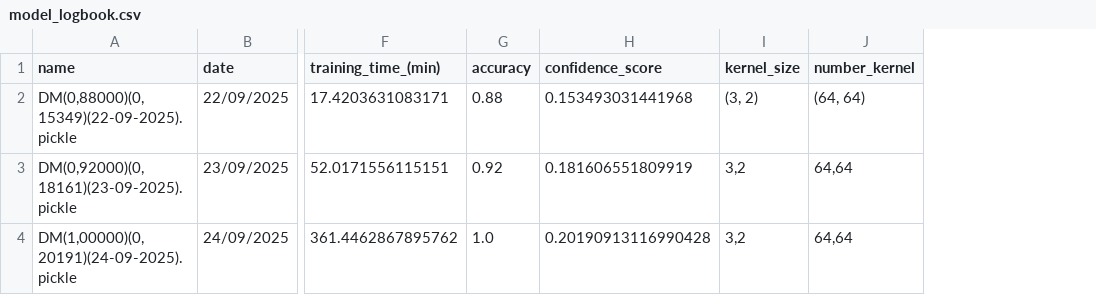
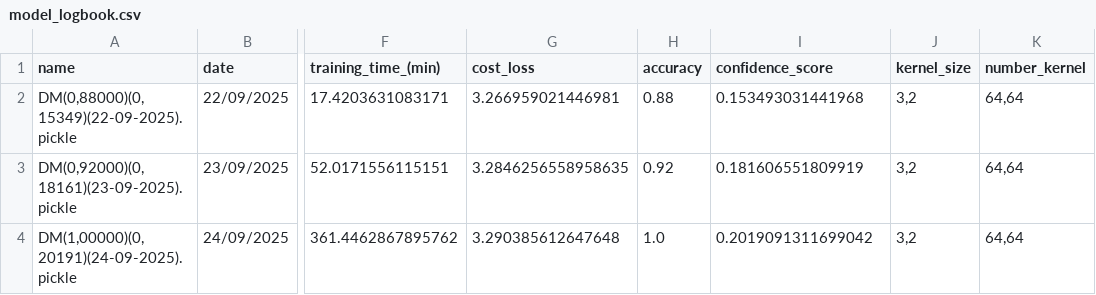
Before and after one commit to minicube707/python--AI, a CSV file: Convolutional Neural Network/ConvDigit/Data1/LogBook/model_logbook.csv, drawn as a sheet; only a part is shown, gaps mark what is left out; addresses are those after the commit; the diff names each change by its address in the sheet, - before the commit and + after, or states it on an @@ line.

```diff
--- a/Convolutional Neural Network/ConvDigit/Data1/LogBook/model_logbook.csv
+++ b/Convolutional Neural Network/ConvDigit/Data1/LogBook/model_logbook.csv
+column G (cost_loss), rows 2-4: 3.266959021446981 | 3.2846256558958635 | 3.290385612647648
-J2 (kernel_size): (3, 2)
+J2 (kernel_size): 3,2
-K2 (number_kernel): (64, 64)
+K2 (number_kernel): 64,64
-I4 (confidence_score): 0.20190913116990428
+I4 (confidence_score): 0.2019091311699042
```
Also changed, not shown: Convolutional Neural Network/ConvDigit/Data2/LogBook/model_logbook.csv.
